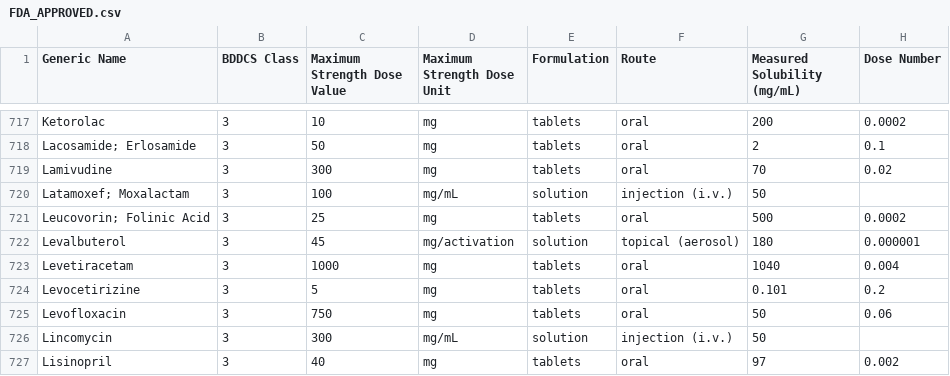
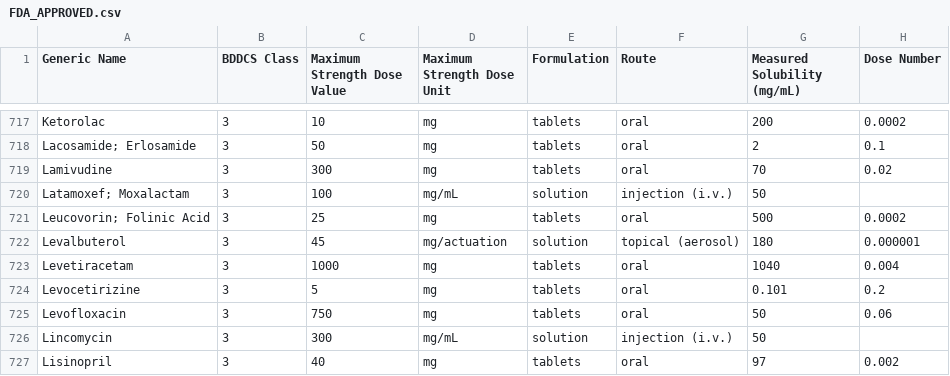
Before and after one commit to Chenyi-Mao/formulation, a CSV file: formulation/data/FDA_APPROVED.csv, drawn as a sheet; only a part is shown, gaps mark what is left out; the diff names each change by its address in the sheet, - before the commit and + after, or states it on an @@ line.

```diff
--- a/formulation/data/FDA_APPROVED.csv
+++ b/formulation/data/FDA_APPROVED.csv
-D722 (Maximum Strength Dose Unit): mg/activation
+D722 (Maximum Strength Dose Unit): mg/actuation
```
